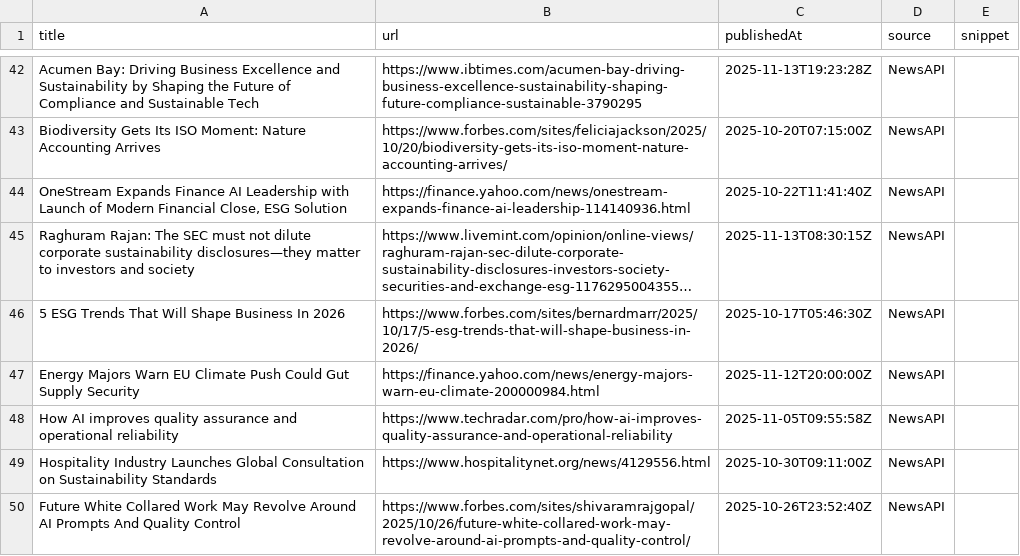
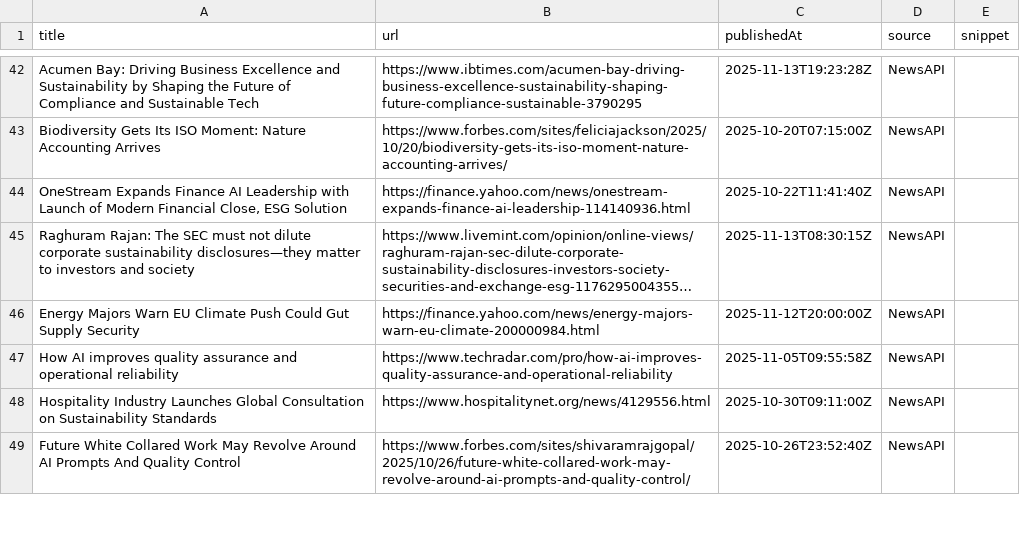
Before and after one commit to media-stack/gb2b-lead-finder, a CSV file: gb2b_leads.csv, drawn as a sheet; only a part is shown, gaps mark what is left out; long unchanged cells end in …; removed rows and columns are numbered as before the commit, all else as after; the diff covers the shown part only; the diff names each change by its address in the sheet, - before the commit and + after, or states it on an @@ line.

```diff
--- a/gb2b_leads.csv
+++ b/gb2b_leads.csv
-row 46: 5 ESG Trends That Will Shape Business In 2026 | https://www.forbes.com/sites/bernardmarr/2025/10/17/5-esg-trends-that-will-shape-business-in-2026/ | 2025-10-17T05:46:30Z | NewsAPI
```
Also changed, not shown: 3 added rows, 4 removed rows and 1 moved row elsewhere in this file.
